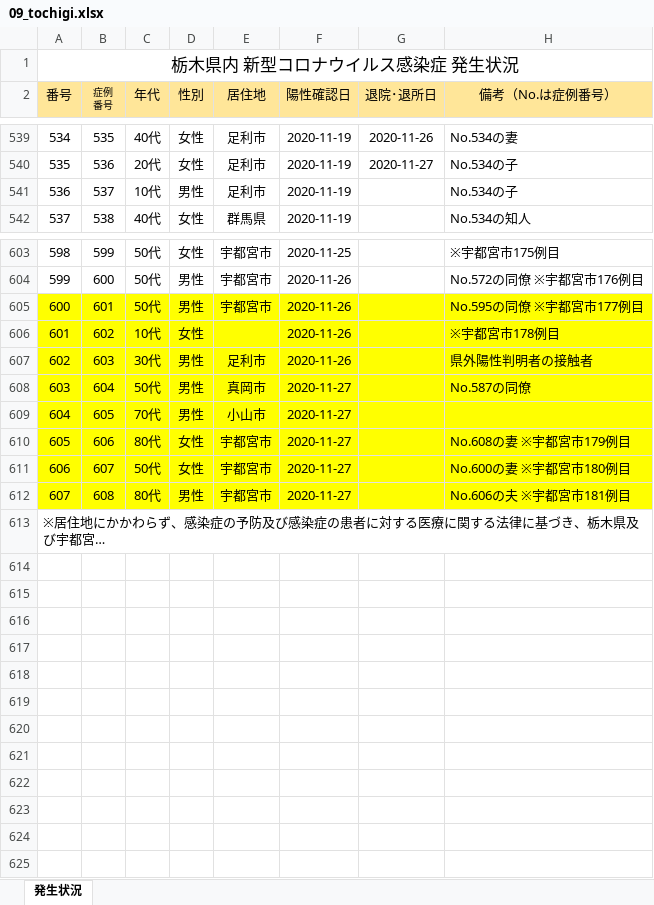
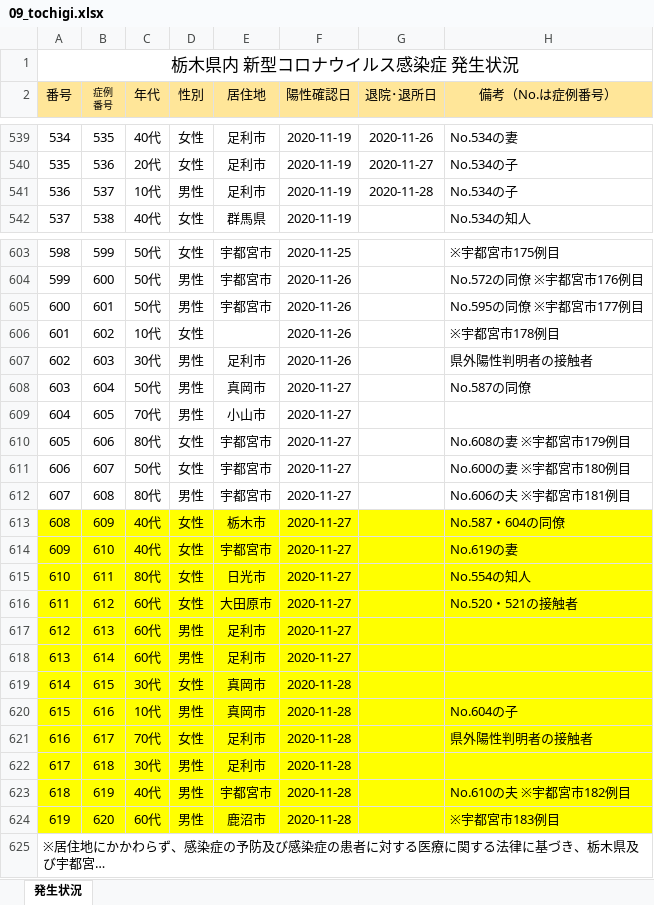
Before and after one commit to CalicoKater/covid-19, an Excel workbook: work/09_tochigi.xlsx, sheet 発生状況, drawn as a sheet; only a part is shown, gaps mark what is left out; long unchanged cells end in …; values as stored, in another font and other column widths than the file's, no borders; charts and pictures not drawn; the diff names each change by its address in the sheet, - before the commit and + after, or states it on an @@ line.

```diff
--- a/work/09_tochigi.xlsx (sheet 発生状況)
+++ b/work/09_tochigi.xlsx (sheet 発生状況)
-G541 (退院･退所日): (empty)
+G541 (退院･退所日): 2020-11-28
-A605:H612 fill: #FFFF00
+A605:H612 fill: none
+row 613: 608 | 609 | 40代 | 女性 | 栃木市 | 2020-11-27 |  | No.587・604の同僚
+row 614: 609 | 610 | 40代 | 女性 | 宇都宮市 | 2020-11-27 |  | No.619の妻
+row 615: 610 | 611 | 80代 | 女性 | 日光市 | 2020-11-27 |  | No.554の知人
+row 616: 611 | 612 | 60代 | 女性 | 大田原市 | 2020-11-27 |  | No.520・521の接触者
+row 617: 612 | 613 | 60代 | 男性 | 足利市 | 2020-11-27
+row 618: 613 | 614 | 60代 | 男性 | 足利市 | 2020-11-27
+row 619: 614 | 615 | 30代 | 女性 | 真岡市 | 2020-11-28
+row 620: 615 | 616 | 10代 | 男性 | 真岡市 | 2020-11-28 |  | No.604の子
+row 621: 616 | 617 | 70代 | 女性 | 足利市 | 2020-11-28 |  | 県外陽性判明者の接触者
+row 622: 617 | 618 | 30代 | 男性 | 足利市 | 2020-11-28
+row 623: 618 | 619 | 40代 | 男性 | 宇都宮市 | 2020-11-28 |  | No.610の夫 ※宇都宮市182例目
+row 624: 619 | 620 | 60代 | 男性 | 鹿沼市 | 2020-11-28 |  | ※宇都宮市183例目
```
Also changed, not shown: charts or pictures, work/09_utsunomiya_city.xlsx, 33 other files.
